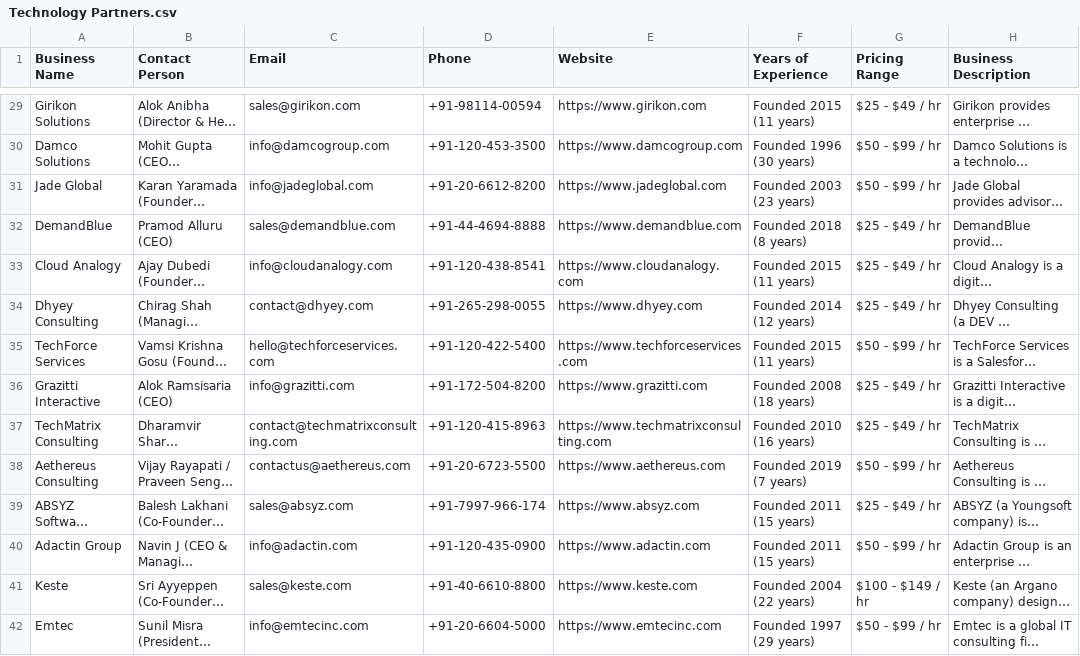
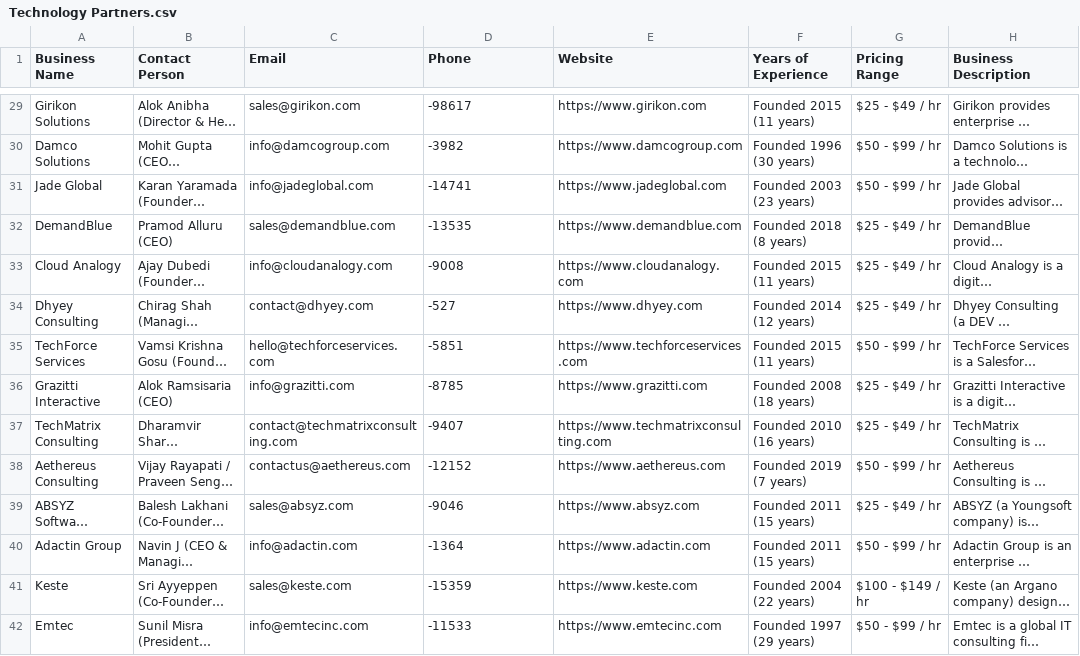
Before and after one commit to KaranKathur06/Million-Flats, a CSV file: scrap/ECOSYSTEM/Technology Partners.csv, drawn as a sheet; only a part is shown, gaps mark what is left out; long unchanged cells end in …; the diff covers the shown part only; the diff names each change by its address in the sheet, - before the commit and + after, or states it on an @@ line.

```diff
--- a/scrap/ECOSYSTEM/Technology Partners.csv
+++ b/scrap/ECOSYSTEM/Technology Partners.csv
-D29 (Phone): +91-98114-00594
+D29 (Phone): -98617
-D30 (Phone): +91-120-453-3500
+D30 (Phone): -3982
-D31 (Phone): +91-20-6612-8200
+D31 (Phone): -14741
-D32 (Phone): +91-44-4694-8888
+D32 (Phone): -13535
-D33 (Phone): +91-120-438-8541
+D33 (Phone): -9008
-D34 (Phone): +91-265-298-0055
+D34 (Phone): -527
-D35 (Phone): +91-120-422-5400
+D35 (Phone): -5851
-D36 (Phone): +91-172-504-8200
+D36 (Phone): -8785
-D37 (Phone): +91-120-415-8963
+D37 (Phone): -9407
-D38 (Phone): +91-20-6723-5500
+D38 (Phone): -12152
-D39 (Phone): +91-7997-966-174
+D39 (Phone): -9046
-D40 (Phone): +91-120-435-0900
+D40 (Phone): -1364
-D41 (Phone): +91-40-6610-8800
+D41 (Phone): -15359
-D42 (Phone): +91-20-6604-5000
+D42 (Phone): -11533
```
Also changed, not shown: 84 edited cells elsewhere in this file, 2 other files.
